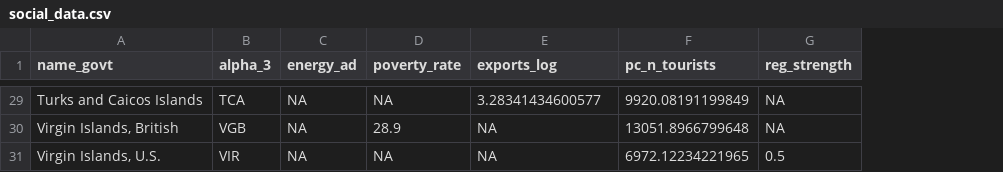
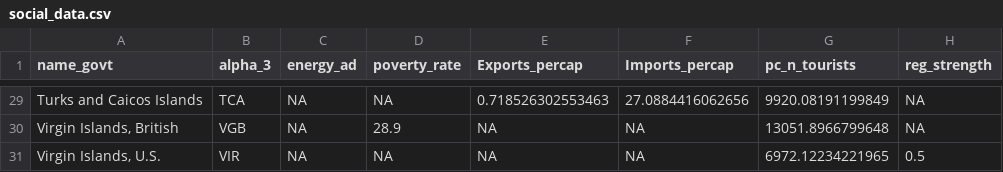
Before and after one commit to jcvdav/kuni_fads, a CSV file: data/social_data.csv, drawn as a sheet; only a part is shown, gaps mark what is left out; the diff covers the shown part only; the diff names each change by its address in the sheet, - before the commit and + after, or states it on an @@ line.

```diff
--- a/data/social_data.csv
+++ b/data/social_data.csv
+column F (Imports_percap), rows 29-31: 27.0884416062656 | NA | NA
-E1: exports_log
+E1: Exports_percap
-E29 (Exports_percap): 3.28341434600577
+E29 (Exports_percap): 0.718526302553463
```
Also changed, not shown: 21 edited cells elsewhere in this file, data/data_scaled.csv, 5 other files.
